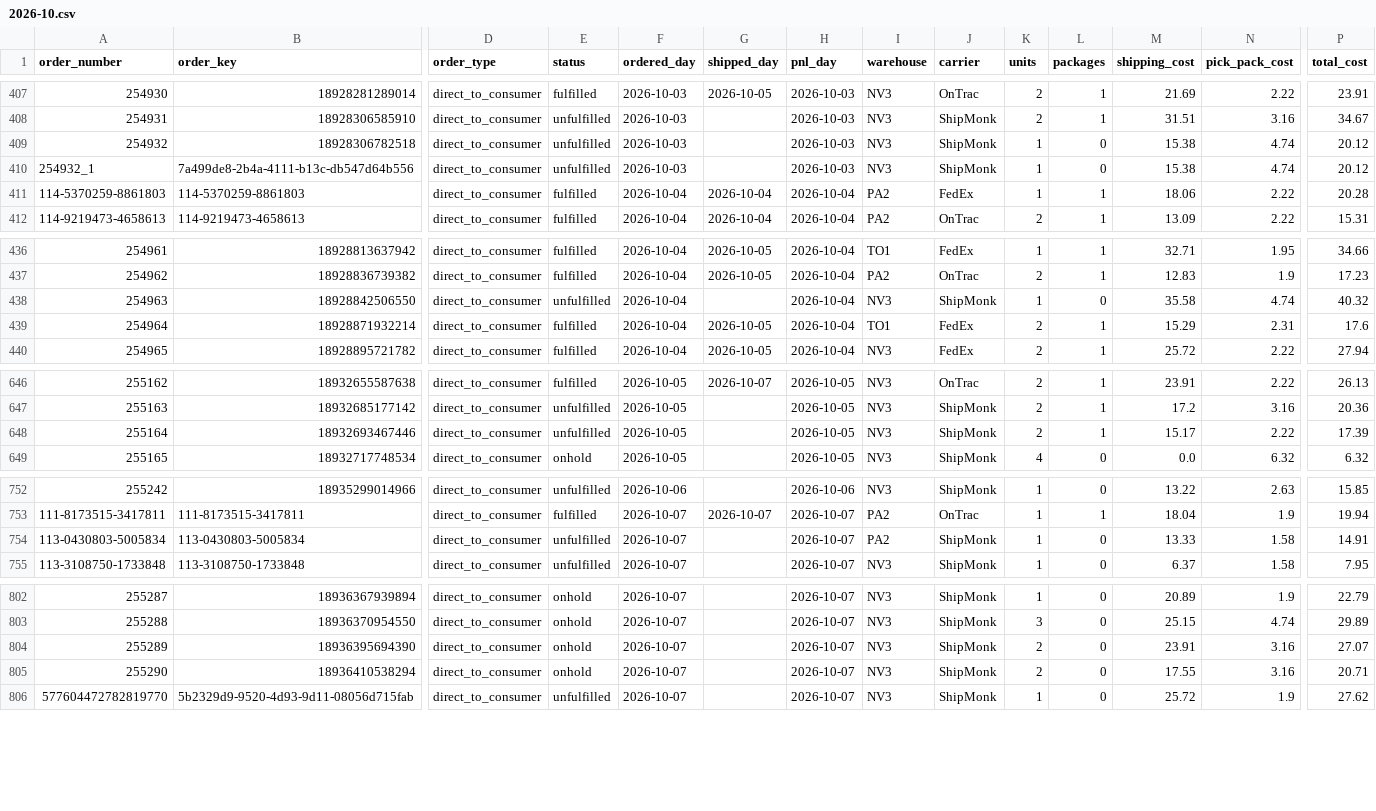
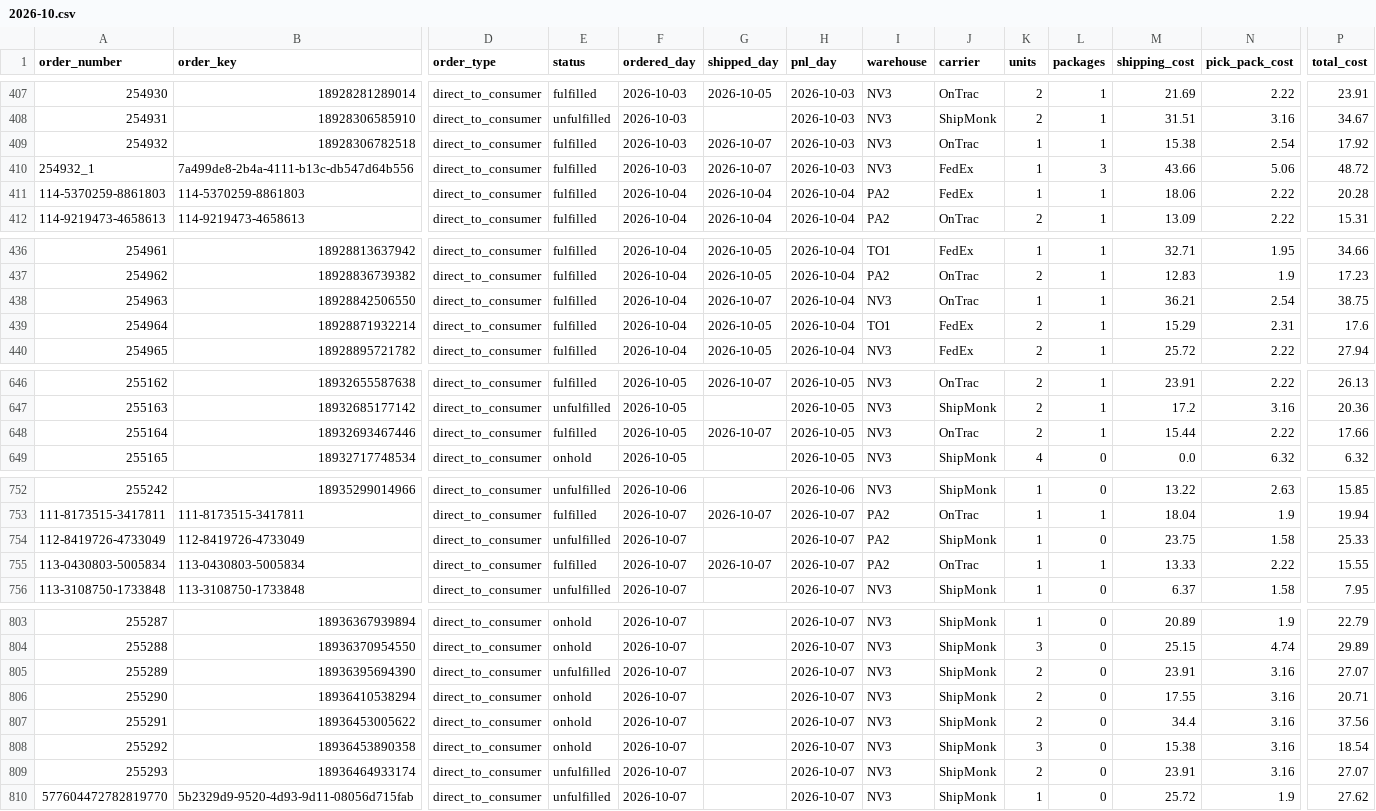
Before and after one commit to taitran-star/ctu-fin-sync-8x2k, a CSV file: data/shipmonk_orders/2026-10.csv, drawn as a sheet; only a part is shown, gaps mark what is left out; addresses are those after the commit; rows hold the shown columns only; the diff covers the shown part only; the diff names each change by its address in the sheet, - before the commit and + after, or states it on an @@ line.

```diff
--- a/data/shipmonk_orders/2026-10.csv
+++ b/data/shipmonk_orders/2026-10.csv
-E409:E410 (status): unfulfilled
+E409:E410 (status): fulfilled
-G409:G410 (shipped_day): (empty)
+G409:G410 (shipped_day): 2026-10-07
-J409 (carrier): ShipMonk
+J409 (carrier): OnTrac
-L409 (packages): 0
+L409 (packages): 1
-N409 (pick_pack_cost): 4.74
+N409 (pick_pack_cost): 2.54
-P409 (total_cost): 20.12
+P409 (total_cost): 17.92
-J410 (carrier): ShipMonk
+J410 (carrier): FedEx
-L410 (packages): 0
+L410 (packages): 3
-M410 (shipping_cost): 15.38
+M410 (shipping_cost): 43.66
-N410 (pick_pack_cost): 4.74
+N410 (pick_pack_cost): 5.06
-P410 (total_cost): 20.12
+P410 (total_cost): 48.72
-E438 (status): unfulfilled
+E438 (status): fulfilled
-G438 (shipped_day): (empty)
+G438 (shipped_day): 2026-10-07
-J438 (carrier): ShipMonk
+J438 (carrier): OnTrac
-L438 (packages): 0
+L438 (packages): 1
-M438 (shipping_cost): 35.58
+M438 (shipping_cost): 36.21
-N438 (pick_pack_cost): 4.74
+N438 (pick_pack_cost): 2.54
-P438 (total_cost): 40.32
+P438 (total_cost): 38.75
-E648 (status): unfulfilled
+E648 (status): fulfilled
-G648 (shipped_day): (empty)
+G648 (shipped_day): 2026-10-07
-J648 (carrier): ShipMonk
+J648 (carrier): OnTrac
-M648 (shipping_cost): 15.17
+M648 (shipping_cost): 15.44
-P648 (total_cost): 17.39
+P648 (total_cost): 17.66
+row 754: 112-8419726-4733049 | 112-8419726-4733049 | direct_to_consumer | unfulfilled | 2026-10-07 |  | 2026-10-07 | PA2 | ShipMonk | 1 | 0 | 23.75 | 1.58 | 25.33
-E755 (status): unfulfilled
+E755 (status): fulfilled
-G755 (shipped_day): (empty)
+G755 (shipped_day): 2026-10-07
-J755 (carrier): ShipMonk
+J755 (carrier): OnTrac
-L755 (packages): 0
+L755 (packages): 1
-N755 (pick_pack_cost): 1.58
+N755 (pick_pack_cost): 2.22
-P755 (total_cost): 14.91
+P755 (total_cost): 15.55
-E805 (status): onhold
+E805 (status): unfulfilled
+row 807: 255291 | 18936453005622 | direct_to_consumer | onhold | 2026-10-07 |  | 2026-10-07 | NV3 | ShipMonk | 2 | 0 | 34.4 | 3.16 | 37.56
+row 808: 255292 | 18936453890358 | direct_to_consumer | onhold | 2026-10-07 |  | 2026-10-07 | NV3 | ShipMonk | 3 | 0 | 15.38 | 3.16 | 18.54
+row 809: 255293 | 18936464933174 | direct_to_consumer | unfulfilled | 2026-10-07 |  | 2026-10-07 | NV3 | ShipMonk | 2 | 0 | 23.91 | 3.16 | 27.07
```
Also changed, not shown: 8 edited cells elsewhere in this file, 1 other file.
